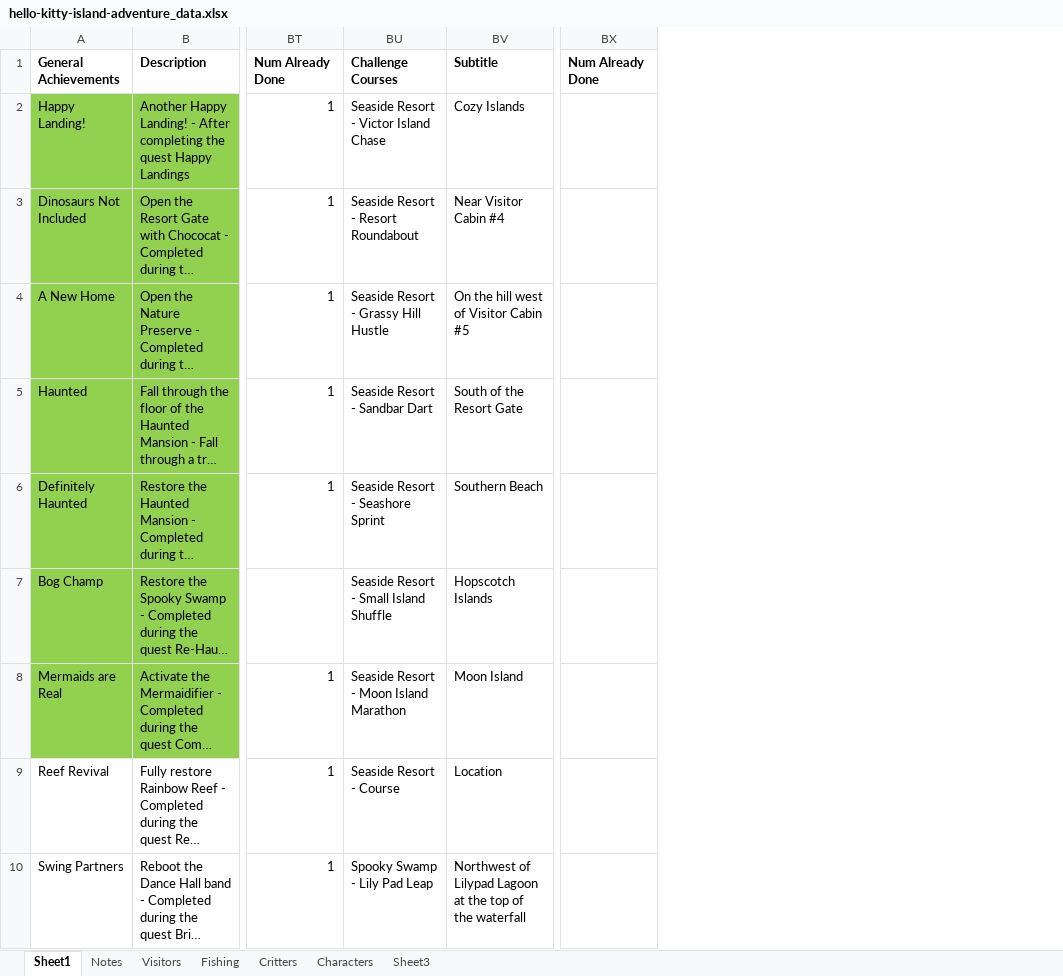
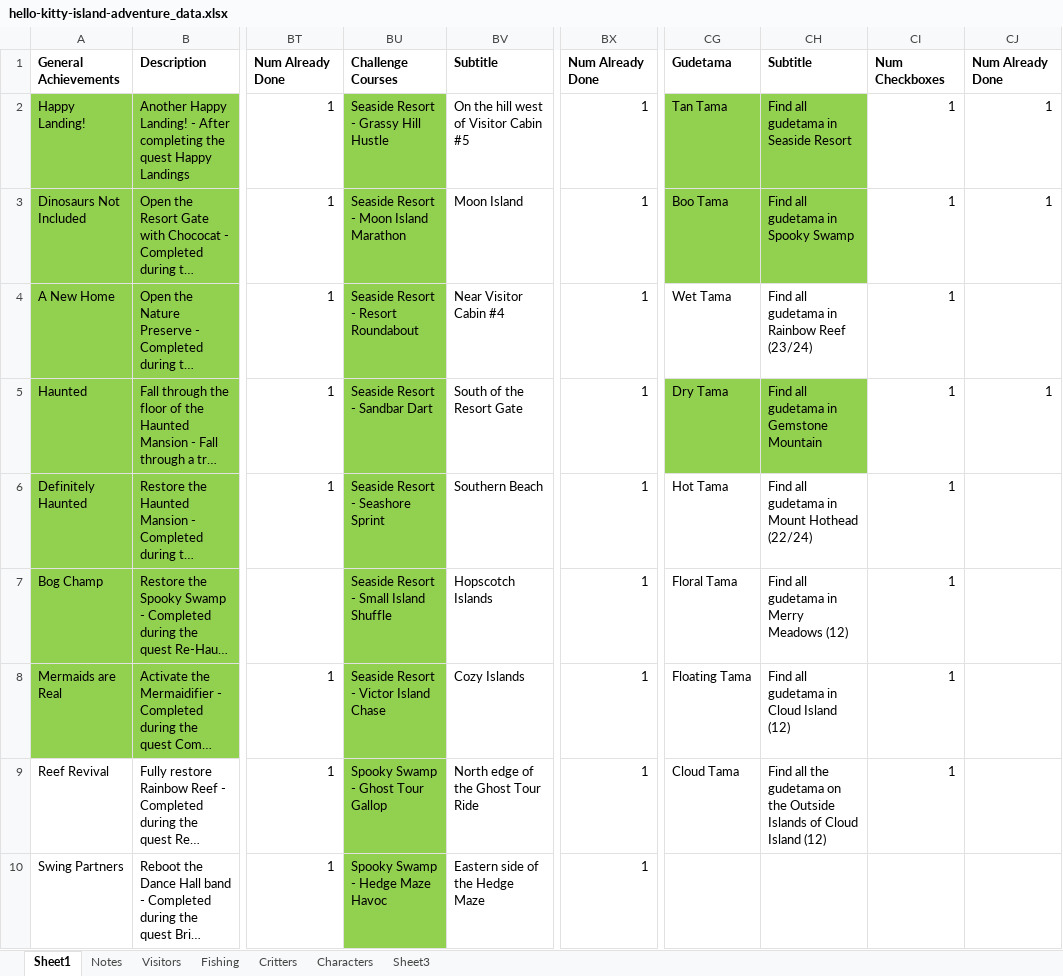
Before and after one commit to cngrindstaff/Achievement-Vault, an Excel workbook: games/hello-kitty-island-adventure/hello-kitty-island-adventure_data.xlsx, sheet Sheet1, drawn as a sheet; only a part is shown, gaps mark what is left out; long unchanged cells end in …; values as stored, in another font and other column widths than the file's, no borders; conditional formats not drawn; removed rows and columns are numbered as before the commit, all else as after; the diff covers the shown part only; the diff names each change by its address in the sheet, - before the commit and + after, or states it on an @@ line.

Commit message:
Update hello-kitty-island-adventure_data.xlsx

```diff
--- a/games/hello-kitty-island-adventure/hello-kitty-island-adventure_data.xlsx (sheet Sheet1)
+++ b/games/hello-kitty-island-adventure/hello-kitty-island-adventure_data.xlsx (sheet Sheet1)
-column BX, row 1: Num Already Done
+column BX, rows 1-10: Num Already Done | 1 | 1 | 1 | 1 | 1 | 1 | 1 | 1 | 1
+column CG, rows 1-9: Gudetama | Tan Tama | Boo Tama | Wet Tama | Dry Tama | Hot Tama | Floral Tama | Floating Tama | Cloud Tama
+column CH, rows 1-9: Subtitle | Find all gudetama in Seaside Resort | Find all gudetama in Spooky Swamp | Find all gudetama in Rainbow Reef (23/24) | Find all gudetama in Gemstone Mountain | Find all gudetama in Mount Hothead (22/24) | Find all gudetama in Merry Meadows (12) | Find all gudetama in Cloud Island (12) | Find all the gudetama on the Outside Islands of Cloud Island (12)
+column CI, rows 1-9: Num Checkboxes | 1 | 1 | 1 | 1 | 1 | 1 | 1 | 1
+column CJ, rows 1-5: Num Already Done | 1 | 1 |  | 1
-BU2: Seaside Resort - Victor Island Chase
+BU2: Seaside Resort - Grassy Hill Hustle
-BU2:BU10 fill: none
+BU2:BU10 fill: #92D050
-BV2: Cozy Islands
+BV2: On the hill west of Visitor Cabin #5
-BU3: Seaside Resort - Resort Roundabout
+BU3: Seaside Resort - Moon Island Marathon
-BV3: Near Visitor Cabin #4
+BV3: Moon Island
-BU4: Seaside Resort - Grassy Hill Hustle
+BU4: Seaside Resort - Resort Roundabout
-BV4: On the hill west of Visitor Cabin #5
+BV4: Near Visitor Cabin #4
-BU8: Seaside Resort - Moon Island Marathon
+BU8: Seaside Resort - Victor Island Chase
-BV8: Moon Island
+BV8: Cozy Islands
-BU9: Seaside Resort - Course
+BU9: Spooky Swamp - Ghost Tour Gallop
-BV9: Location
+BV9: North edge of the Ghost Tour Ride
-BU10: Spooky Swamp - Lily Pad Leap
+BU10: Spooky Swamp - Hedge Maze Havoc
-BV10: Northwest of Lilypad Lagoon at the top of the waterfall
+BV10: Eastern side of the Hedge Maze
```
Also changed, not shown: 102 edited cells and cell formats elsewhere in this sheet, sheet Sheet3.
